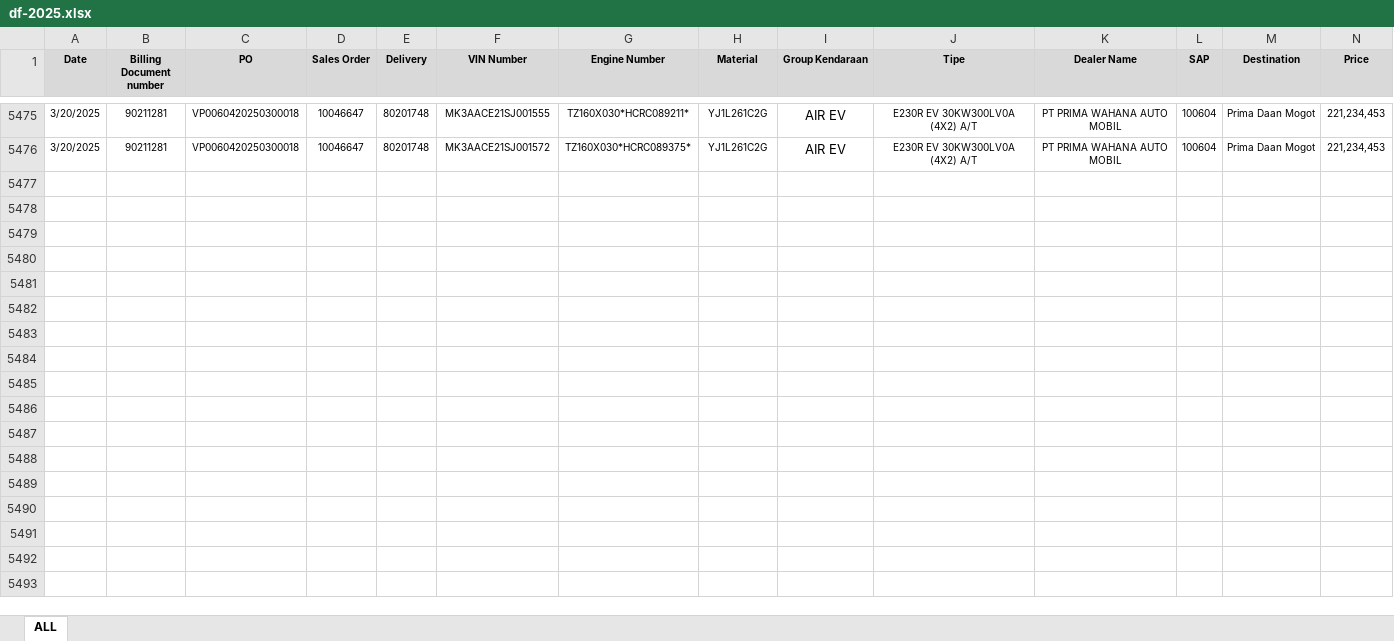
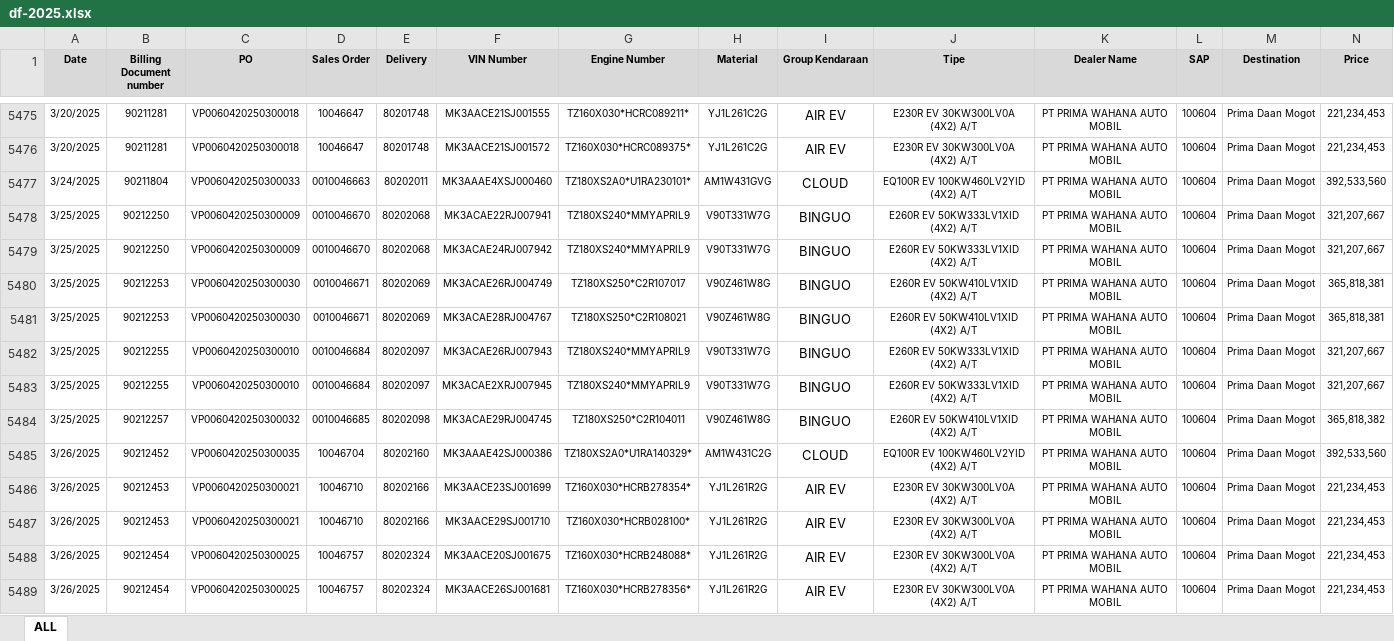
Before and after one commit to Flow1t/gp-app, an Excel workbook: gp-app-1.0/df-2025.xlsx, sheet ALL, drawn as a sheet; only a part is shown, gaps mark what is left out; values as stored, in another font and other column widths than the file's, no borders; conditional formats not drawn; rows hold the shown columns only; the diff names each change by its address in the sheet, - before the commit and + after, or states it on an @@ line.

Commit message:
update df

```diff
--- a/gp-app-1.0/df-2025.xlsx (sheet ALL)
+++ b/gp-app-1.0/df-2025.xlsx (sheet ALL)
+row 5477: 3/24/2025 | 90211804 | VP0060420250300033 | 0010046663 | 80202011 | MK3AAAE4XSJ000460 | TZ180XS2A0*U1RA230101* | AM1W431GVG | CLOUD | EQ100R EV 100KW460LV2YID (4X2) A/T | PT PRIMA WAHANA AUTO MOBIL | 100604 | Prima Daan Mogot | 392,533,560
+row 5478: 3/25/2025 | 90212250 | VP0060420250300009 | 0010046670 | 80202068 | MK3ACAE22RJ007941 | TZ180XS240*MMYAPRIL9 | V90T331W7G | BINGUO | E260R EV 50KW333LV1XID (4X2) A/T | PT PRIMA WAHANA AUTO MOBIL | 100604 | Prima Daan Mogot | 321,207,667
+row 5479: 3/25/2025 | 90212250 | VP0060420250300009 | 0010046670 | 80202068 | MK3ACAE24RJ007942 | TZ180XS240*MMYAPRIL9 | V90T331W7G | BINGUO | E260R EV 50KW333LV1XID (4X2) A/T | PT PRIMA WAHANA AUTO MOBIL | 100604 | Prima Daan Mogot | 321,207,667
+row 5480: 3/25/2025 | 90212253 | VP0060420250300030 | 0010046671 | 80202069 | MK3ACAE26RJ004749 | TZ180XS250*C2R107017 | V90Z461W8G | BINGUO | E260R EV 50KW410LV1XID (4X2) A/T | PT PRIMA WAHANA AUTO MOBIL | 100604 | Prima Daan Mogot | 365,818,381
+row 5481: 3/25/2025 | 90212253 | VP0060420250300030 | 0010046671 | 80202069 | MK3ACAE28RJ004767 | TZ180XS250*C2R108021 | V90Z461W8G | BINGUO | E260R EV 50KW410LV1XID (4X2) A/T | PT PRIMA WAHANA AUTO MOBIL | 100604 | Prima Daan Mogot | 365,818,381
+row 5482: 3/25/2025 | 90212255 | VP0060420250300010 | 0010046684 | 80202097 | MK3ACAE26RJ007943 | TZ180XS240*MMYAPRIL9 | V90T331W7G | BINGUO | E260R EV 50KW333LV1XID (4X2) A/T | PT PRIMA WAHANA AUTO MOBIL | 100604 | Prima Daan Mogot | 321,207,667
+row 5483: 3/25/2025 | 90212255 | VP0060420250300010 | 0010046684 | 80202097 | MK3ACAE2XRJ007945 | TZ180XS240*MMYAPRIL9 | V90T331W7G | BINGUO | E260R EV 50KW333LV1XID (4X2) A/T | PT PRIMA WAHANA AUTO MOBIL | 100604 | Prima Daan Mogot | 321,207,667
+row 5484: 3/25/2025 | 90212257 | VP0060420250300032 | 0010046685 | 80202098 | MK3ACAE29RJ004745 | TZ180XS250*C2R104011 | V90Z461W8G | BINGUO | E260R EV 50KW410LV1XID (4X2) A/T | PT PRIMA WAHANA AUTO MOBIL | 100604 | Prima Daan Mogot | 365,818,382
+row 5485: 3/26/2025 | 90212452 | VP0060420250300035 | 10046704 | 80202160 | MK3AAAE42SJ000386 | TZ180XS2A0*U1RA140329* | AM1W431C2G | CLOUD | EQ100R EV 100KW460LV2YID (4X2) A/T | PT PRIMA WAHANA AUTO MOBIL | 100604 | Prima Daan Mogot | 392,533,560
+row 5486: 3/26/2025 | 90212453 | VP0060420250300021 | 10046710 | 80202166 | MK3AACE23SJ001699 | TZ160X030*HCRB278354* | YJ1L261R2G | AIR EV | E230R EV 30KW300LV0A (4X2) A/T | PT PRIMA WAHANA AUTO MOBIL | 100604 | Prima Daan Mogot | 221,234,453
+row 5487: 3/26/2025 | 90212453 | VP0060420250300021 | 10046710 | 80202166 | MK3AACE29SJ001710 | TZ160X030*HCRB028100* | YJ1L261R2G | AIR EV | E230R EV 30KW300LV0A (4X2) A/T | PT PRIMA WAHANA AUTO MOBIL | 100604 | Prima Daan Mogot | 221,234,453
+row 5488: 3/26/2025 | 90212454 | VP0060420250300025 | 10046757 | 80202324 | MK3AACE20SJ001675 | TZ160X030*HCRB248088* | YJ1L261R2G | AIR EV | E230R EV 30KW300LV0A (4X2) A/T | PT PRIMA WAHANA AUTO MOBIL | 100604 | Prima Daan Mogot | 221,234,453
+row 5489: 3/26/2025 | 90212454 | VP0060420250300025 | 10046757 | 80202324 | MK3AACE26SJ001681 | TZ160X030*HCRB278356* | YJ1L261R2G | AIR EV | E230R EV 30KW300LV0A (4X2) A/T | PT PRIMA WAHANA AUTO MOBIL | 100604 | Prima Daan Mogot | 221,234,453
```
